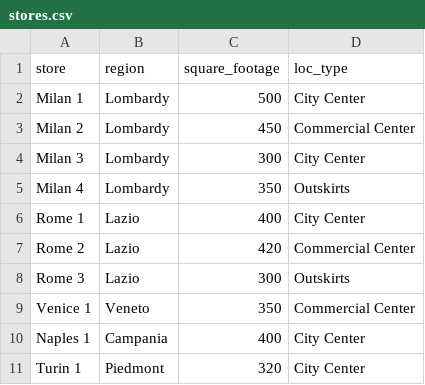
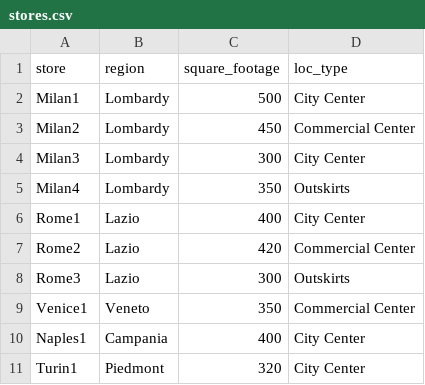
Before and after one commit to Pizz0x/Retail-Data-Pipeline, a CSV file: data/stores.csv, drawn as a sheet.

```diff
--- a/data/stores.csv
+++ b/data/stores.csv
@@ -1,11 +1,11 @@
 store,region,square_footage,loc_type
-Milan 1,Lombardy,500,City Center
-Milan 2,Lombardy,450, Commercial Center
-Milan 3,Lombardy,300,City Center
-Milan 4,Lombardy,350,Outskirts
-Rome 1,Lazio,400,City Center
-Rome 2,Lazio,420,Commercial Center
-Rome 3,Lazio,300,Outskirts
-Venice 1,Veneto,350,Commercial Center
-Naples 1,Campania,400,City Center
-Turin 1,Piedmont,320,City Center
+Milan1,Lombardy,500,City Center
+Milan2,Lombardy,450, Commercial Center
+Milan3,Lombardy,300,City Center
+Milan4,Lombardy,350,Outskirts
+Rome1,Lazio,400,City Center
+Rome2,Lazio,420,Commercial Center
+Rome3,Lazio,300,Outskirts
+Venice1,Veneto,350,Commercial Center
+Naples1,Campania,400,City Center
+Turin1,Piedmont,320,City Center
```
Also changed, not shown: 3 other files.
